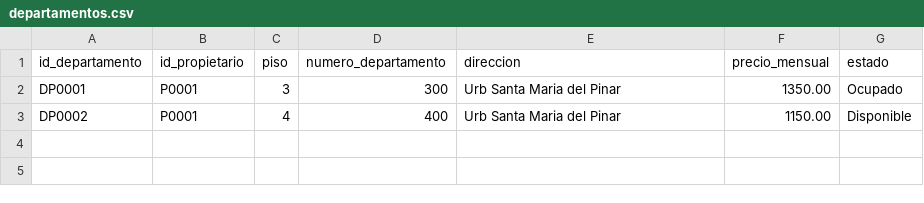
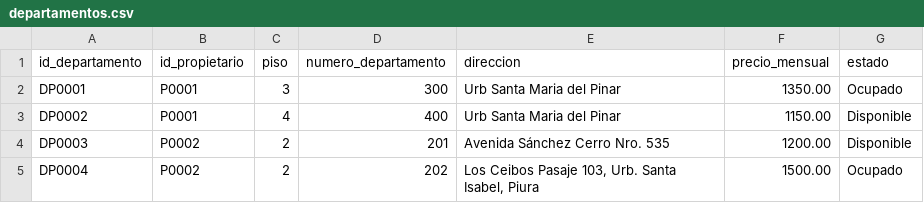
Before and after one commit to SVidarte/Proyecto-POO, a CSV file: departamentos.csv, drawn as a sheet; the diff names each change by its address in the sheet, - before the commit and + after, or states it on an @@ line.

```diff
--- a/departamentos.csv
+++ b/departamentos.csv
+row 4: DP0003 | P0002 | 2 | 201 | Avenida Sánchez Cerro Nro. 535 | 1200.00 | Disponible
+row 5: DP0004 | P0002 | 2 | 202 | Los Ceibos Pasaje 103, Urb. Santa Isabel, Piura | 1500.00 | Ocupado
```
Also changed, not shown: alquiler.csv, cuentas.csv, 11 other files.
